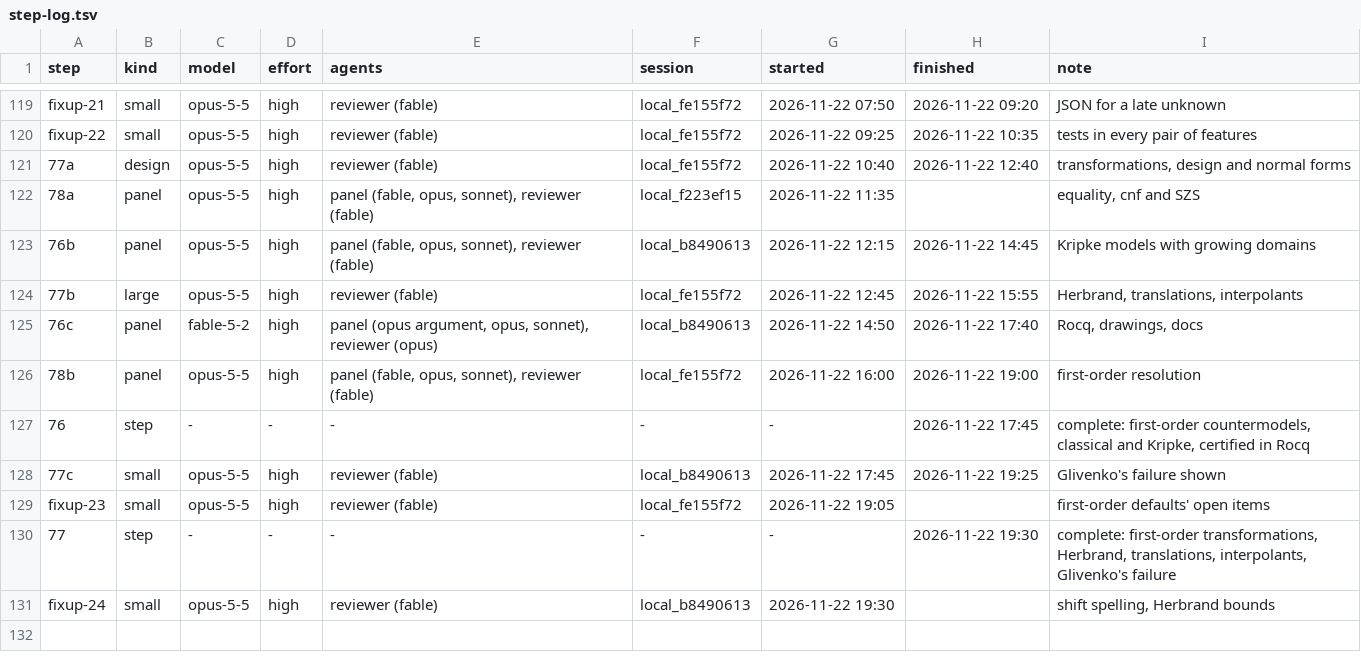
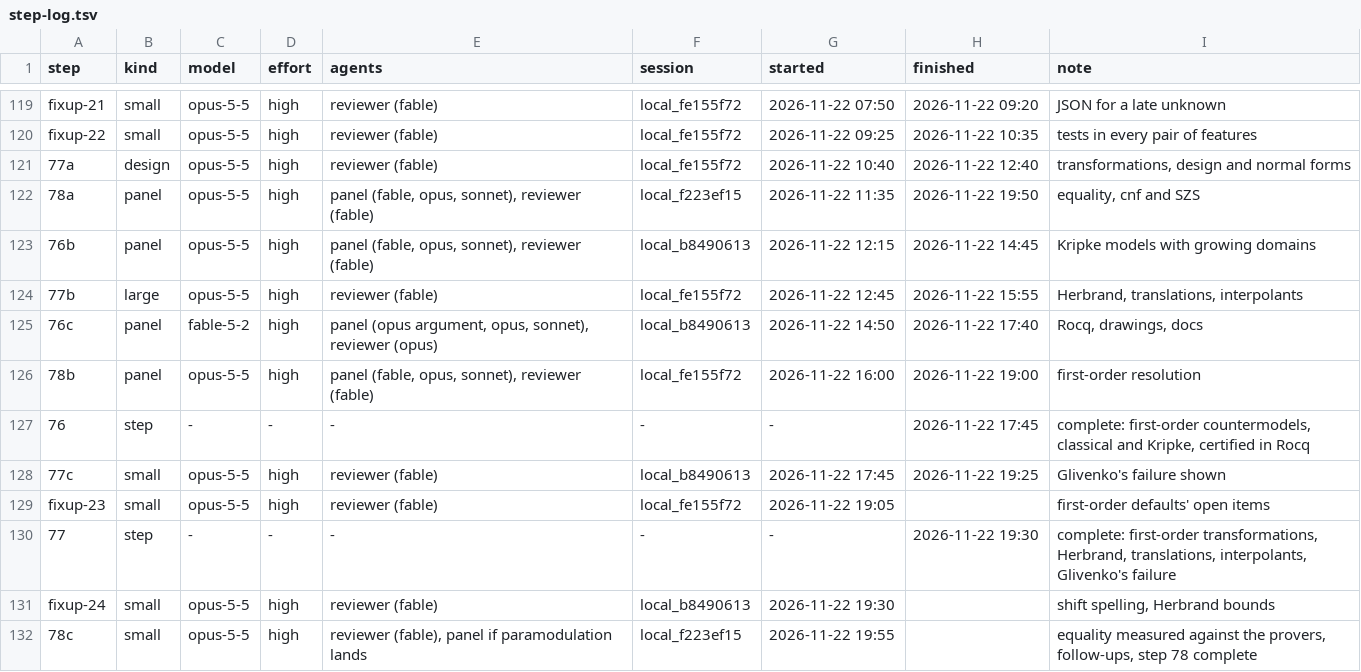
Before and after one commit to deduxit/deduxit, a TSV file: plan/notes/step-log.tsv, drawn as a sheet; only a part is shown, gaps mark what is left out.

Commit message:
Plan: 78a reviewed and pushed; 78c started

```diff
--- a/plan/notes/step-log.tsv
+++ b/plan/notes/step-log.tsv
@@ -121,3 +121,3 @@ fixup-22	small	opus-5-5	high	reviewer (fable)	local_fe155f72	2026-11-22 09:25	20
 77a	design	opus-5-5	high	reviewer (fable)	local_fe155f72	2026-11-22 10:40	2026-11-22 12:40	transformations, design and normal forms
-78a	panel	opus-5-5	high	panel (fable, opus, sonnet), reviewer (fable)	local_f223ef15	2026-11-22 11:35		equality, cnf and SZS
+78a	panel	opus-5-5	high	panel (fable, opus, sonnet), reviewer (fable)	local_f223ef15	2026-11-22 11:35	2026-11-22 19:50	equality, cnf and SZS
 76b	panel	opus-5-5	high	panel (fable, opus, sonnet), reviewer (fable)	local_b8490613	2026-11-22 12:15	2026-11-22 14:45	Kripke models with growing domains
@@ -131 +131,2 @@ fixup-23	small	opus-5-5	high	reviewer (fable)	local_fe155f72	2026-11-22 19:05		f
 fixup-24	small	opus-5-5	high	reviewer (fable)	local_b8490613	2026-11-22 19:30		shift spelling, Herbrand bounds
+78c	small	opus-5-5	high	reviewer (fable), panel if paramodulation lands	local_f223ef15	2026-11-22 19:55		equality measured against the provers, follow-ups, step 78 complete
```
Also changed, not shown: 1 other file.
